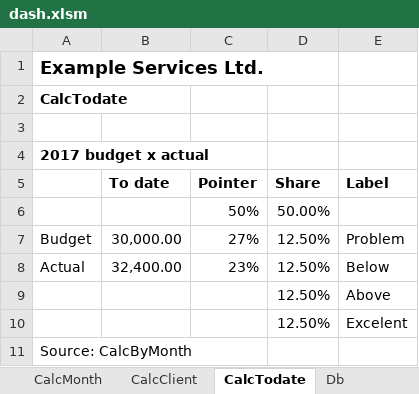
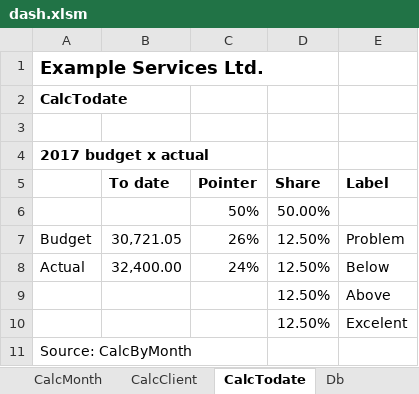
Before and after one commit to plinioprado/ctr-excel-wservice, an Excel workbook: excel/dash.xlsm, sheet CalcTodate, drawn as a sheet; values as stored, in another font and other column widths than the file's, no borders; the diff names each change by its address in the sheet, - before the commit and + after, or states it on an @@ line.

```diff
--- a/excel/dash.xlsm (sheet CalcTodate)
+++ b/excel/dash.xlsm (sheet CalcTodate)
-B7 (To date): 30,000.00
+B7 (To date): 30,721.05
-C7 (Pointer): 27%
+C7 (Pointer): 26%
-C8 (Pointer): 23%
+C8 (Pointer): 24%
```
Also changed, not shown: sheet CalcMonth, other sheet tabs, charts or pictures, 3 other files.
